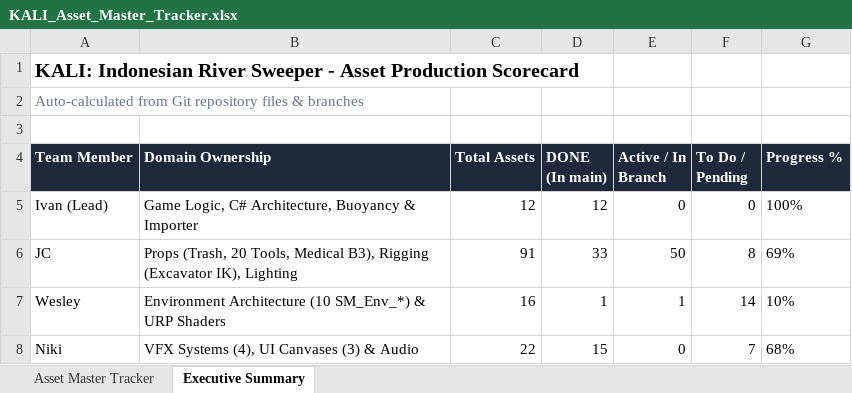
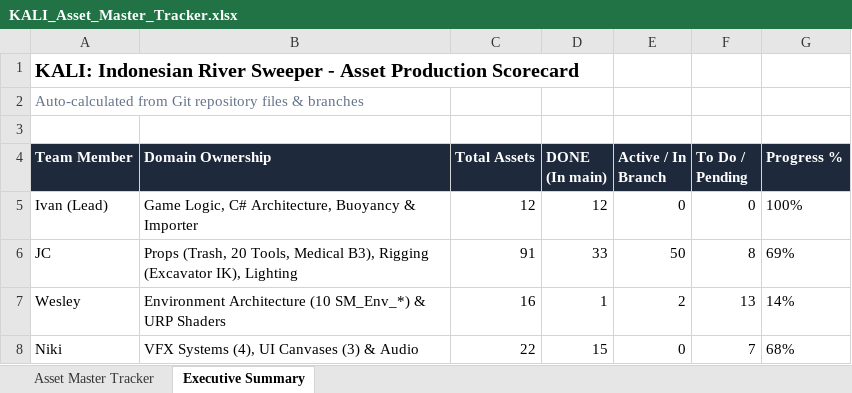
Before and after one commit to Gee123a/kali-river-sweeper, an Excel workbook: docs/KALI_Asset_Master_Tracker.xlsx, sheet Executive Summary, drawn as a sheet; values as stored, in another font and other column widths than the file's, no borders; the diff names each change by its address in the sheet, - before the commit and + after, or states it on an @@ line.

```diff
--- a/docs/KALI_Asset_Master_Tracker.xlsx (sheet Executive Summary)
+++ b/docs/KALI_Asset_Master_Tracker.xlsx (sheet Executive Summary)
-E7 (Active / In Branch): 1
+E7 (Active / In Branch): 2
-F7 (To Do / Pending): 14
+F7 (To Do / Pending): 13
-G7 (Progress %): 10%
+G7 (Progress %): 14%
```
Also changed, not shown: sheet Asset Master Tracker, 2 other files.
